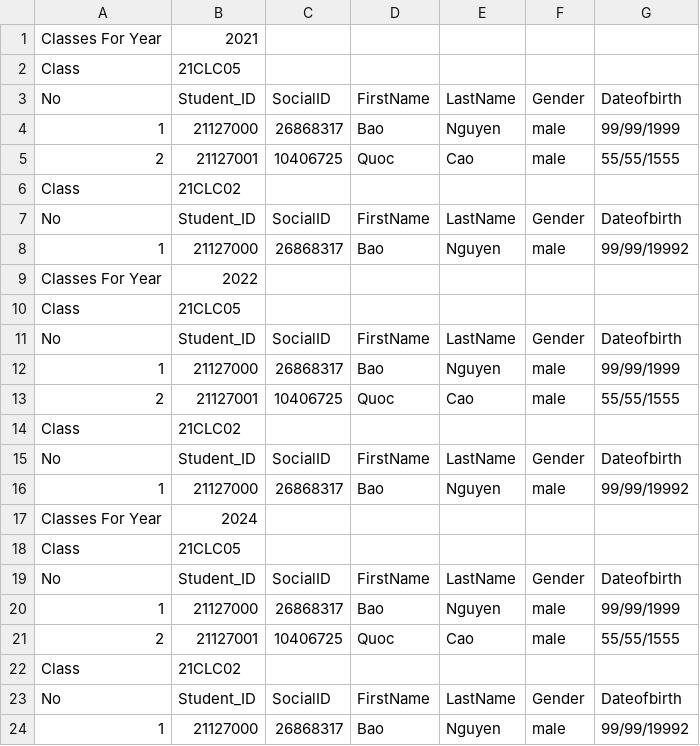
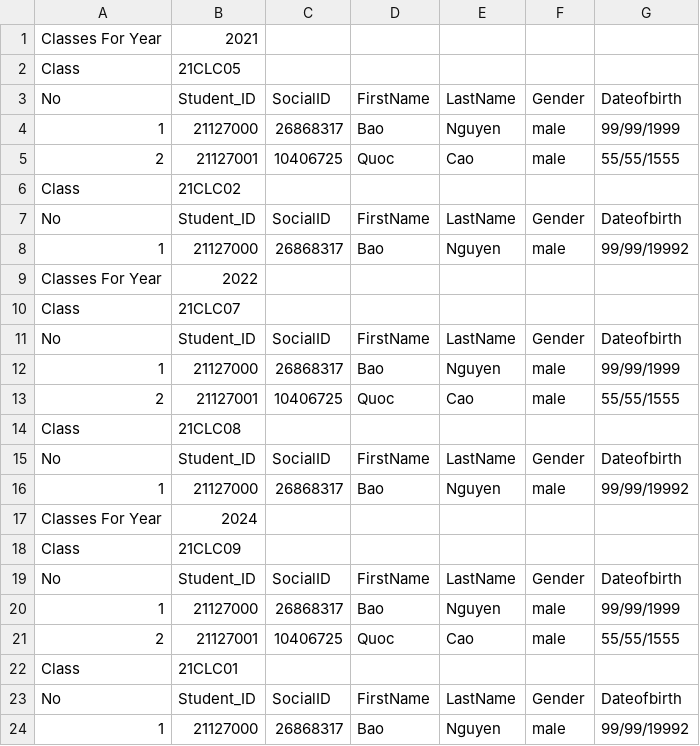
Before and after one commit to Loi-Tap-Lam-Dev/Final_Project, a CSV file: CSV_File/Year_Class.csv, drawn as a sheet.

Commit message:
Load and Save Data Still Have Bugs
But i Am The Bugs Nemesis.
Im its worst nightmare.
P/s: Bugs are fixed, from bảo with luv

```diff
--- a/CSV_File/Year_Class.csv
+++ b/CSV_File/Year_Class.csv
@@ -9,3 +9,3 @@ No, Student_ID, SocialID, FirstName, LastName, Gender, Dateofbirth
 Classes For Year,2022
-Class,21CLC05
+Class,21CLC07
 No, Student_ID, SocialID, FirstName, LastName, Gender, Dateofbirth
@@ -13,3 +13,3 @@ No, Student_ID, SocialID, FirstName, LastName, Gender, Dateofbirth
 2,21127001,10406725,Quoc,Cao,male,55/55/1555
-Class,21CLC02
+Class,21CLC08
 No, Student_ID, SocialID, FirstName, LastName, Gender, Dateofbirth
@@ -17,3 +17,3 @@ No, Student_ID, SocialID, FirstName, LastName, Gender, Dateofbirth
 Classes For Year,2024
-Class,21CLC05
+Class,21CLC09
 No, Student_ID, SocialID, FirstName, LastName, Gender, Dateofbirth
@@ -21,3 +21,3 @@ No, Student_ID, SocialID, FirstName, LastName, Gender, Dateofbirth
 2,21127001,10406725,Quoc,Cao,male,55/55/1555
-Class,21CLC02
+Class,21CLC01
 No, Student_ID, SocialID, FirstName, LastName, Gender, Dateofbirth
```
Also changed, not shown: 2 other files.
